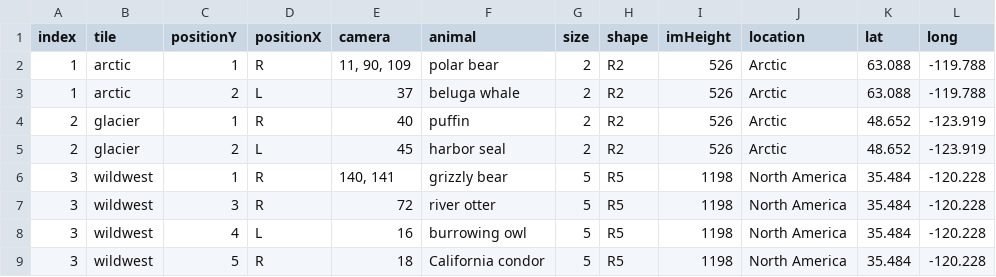
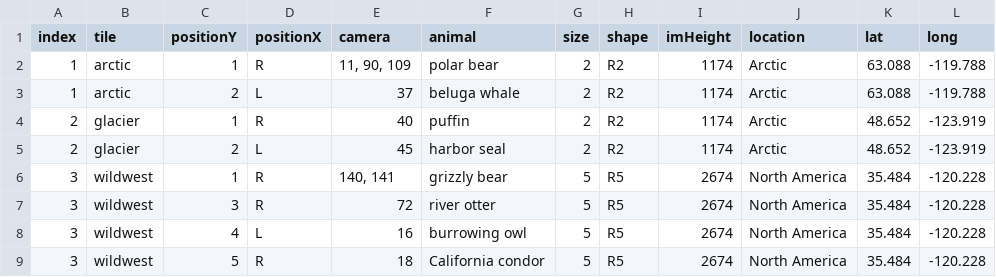
Before and after one commit to the-pudding/zoo-web, a CSV file: src/assets/data/arrangement.csv, drawn as a sheet.

```diff
--- a/src/assets/data/arrangement.csv
+++ b/src/assets/data/arrangement.csv
@@ -1,9 +1,9 @@
 index,tile,positionY,positionX,camera,animal,size,shape,imHeight,location,lat,long
-1,arctic,1,R,"11, 90, 109",polar bear,2,R2,526,Arctic,63.088,-119.788
-1,arctic,2,L,37,beluga whale,2,R2,526,Arctic,63.088,-119.788
-2,glacier,1,R,40,puffin,2,R2,526,Arctic,48.652,-123.919
-2,glacier,2,L,45,harbor seal,2,R2,526,Arctic,48.652,-123.919
-3,wildwest,1,R,"140, 141",grizzly bear,5,R5,1198,North America,35.484,-120.228
-3,wildwest,3,R,72,river otter,5,R5,1198,North America,35.484,-120.228
-3,wildwest,4,L,16,burrowing owl,5,R5,1198,North America,35.484,-120.228
-3,wildwest,5,R,18,California condor,5,R5,1198,North America,35.484,-120.228
+1,arctic,1,R,"11, 90, 109",polar bear,2,R2,1174,Arctic,63.088,-119.788
+1,arctic,2,L,37,beluga whale,2,R2,1174,Arctic,63.088,-119.788
+2,glacier,1,R,40,puffin,2,R2,1174,Arctic,48.652,-123.919
+2,glacier,2,L,45,harbor seal,2,R2,1174,Arctic,48.652,-123.919
+3,wildwest,1,R,"140, 141",grizzly bear,5,R5,2674,North America,35.484,-120.228
+3,wildwest,3,R,72,river otter,5,R5,2674,North America,35.484,-120.228
+3,wildwest,4,L,16,burrowing owl,5,R5,2674,North America,35.484,-120.228
+3,wildwest,5,R,18,California condor,5,R5,2674,North America,35.484,-120.228
```
Also changed, not shown: 4 other files.
